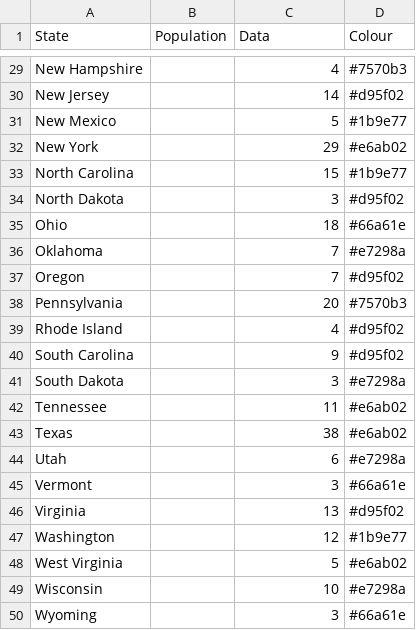
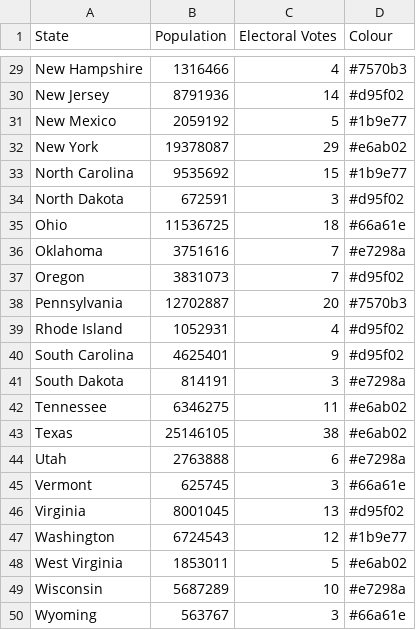
Before and after one commit to ninichang/cartogram-web, a CSV file: internal/static/cartdata/usa/template.csv, drawn as a sheet; only a part is shown, gaps mark what is left out; the diff covers the shown part only; the diff names each change by its address in the sheet, - before the commit and + after, or states it on an @@ line.

Commit message:
error barchart and custom user data label

```diff
--- a/internal/static/cartdata/usa/template.csv
+++ b/internal/static/cartdata/usa/template.csv
-C1: Data
+C1: Electoral Votes
-B29 (Population): (empty)
+B29 (Population): 1316466
-B30 (Population): (empty)
+B30 (Population): 8791936
-B31 (Population): (empty)
+B31 (Population): 2059192
-B32 (Population): (empty)
+B32 (Population): 19378087
-B33 (Population): (empty)
+B33 (Population): 9535692
-B34 (Population): (empty)
+B34 (Population): 672591
-B35 (Population): (empty)
+B35 (Population): 11536725
-B36 (Population): (empty)
+B36 (Population): 3751616
-B37 (Population): (empty)
+B37 (Population): 3831073
-B38 (Population): (empty)
+B38 (Population): 12702887
-B39 (Population): (empty)
+B39 (Population): 1052931
-B40 (Population): (empty)
+B40 (Population): 4625401
-B41 (Population): (empty)
+B41 (Population): 814191
-B42 (Population): (empty)
+B42 (Population): 6346275
-B43 (Population): (empty)
+B43 (Population): 25146105
-B44 (Population): (empty)
+B44 (Population): 2763888
-B45 (Population): (empty)
+B45 (Population): 625745
-B46 (Population): (empty)
+B46 (Population): 8001045
-B47 (Population): (empty)
+B47 (Population): 6724543
-B48 (Population): (empty)
+B48 (Population): 1853011
-B49 (Population): (empty)
+B49 (Population): 5687289
-B50 (Population): (empty)
+B50 (Population): 563767
```
Also changed, not shown: 27 edited cells elsewhere in this file, internal/static/cartdata/india/template.csv, 16 other files.
